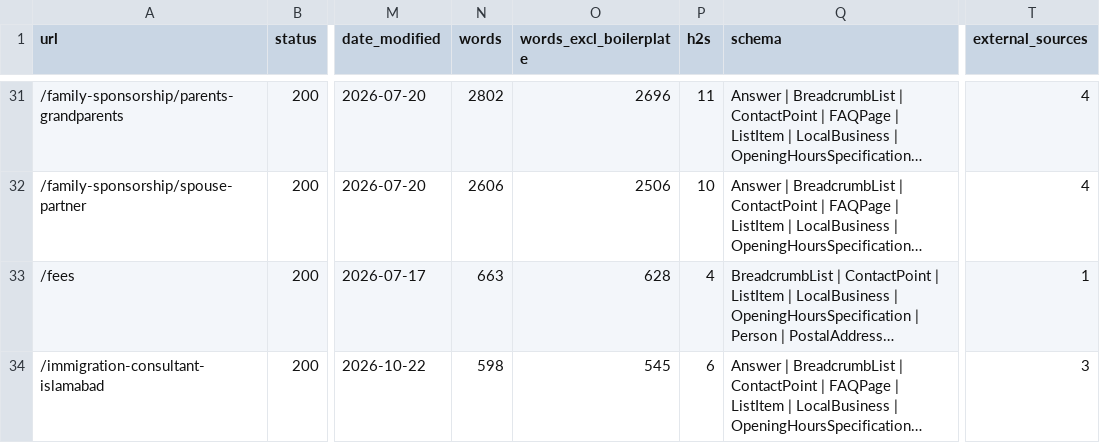
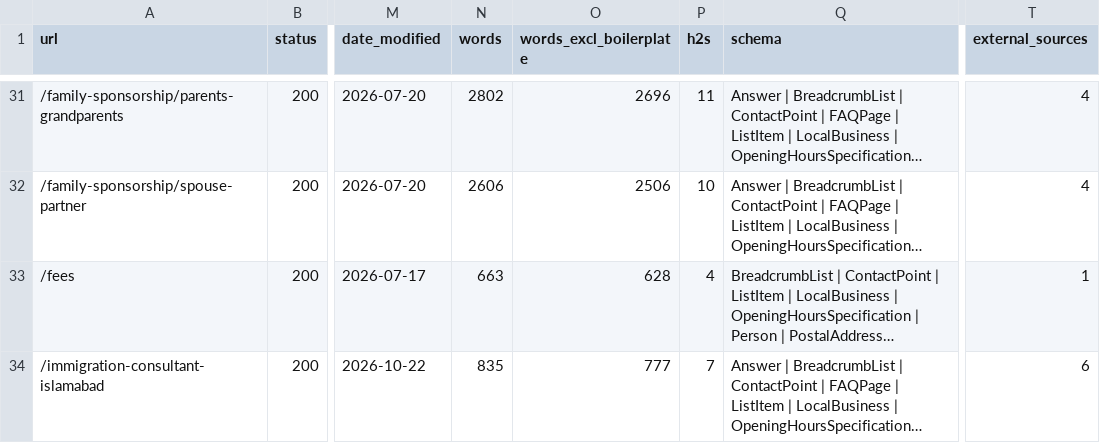
Before and after one commit to tashfeensohail99/webnew, a CSV file: docs/content-audit/inventory.csv, drawn as a sheet; only a part is shown, gaps mark what is left out; long unchanged cells end in …; the diff covers the shown part only; the diff names each change by its address in the sheet, - before the commit and + after, or states it on an @@ line.

```diff
--- a/docs/content-audit/inventory.csv
+++ b/docs/content-audit/inventory.csv
-N34 (words): 598
+N34 (words): 835
-O34 (words_excl_boilerplate): 545
+O34 (words_excl_boilerplate): 777
-P34 (h2s): 6
+P34 (h2s): 7
-T34 (external_sources): 3
+T34 (external_sources): 6
```
Also changed, not shown: 15 edited cells elsewhere in this file, docs/content-audit/decisions.csv, 23 other files.
